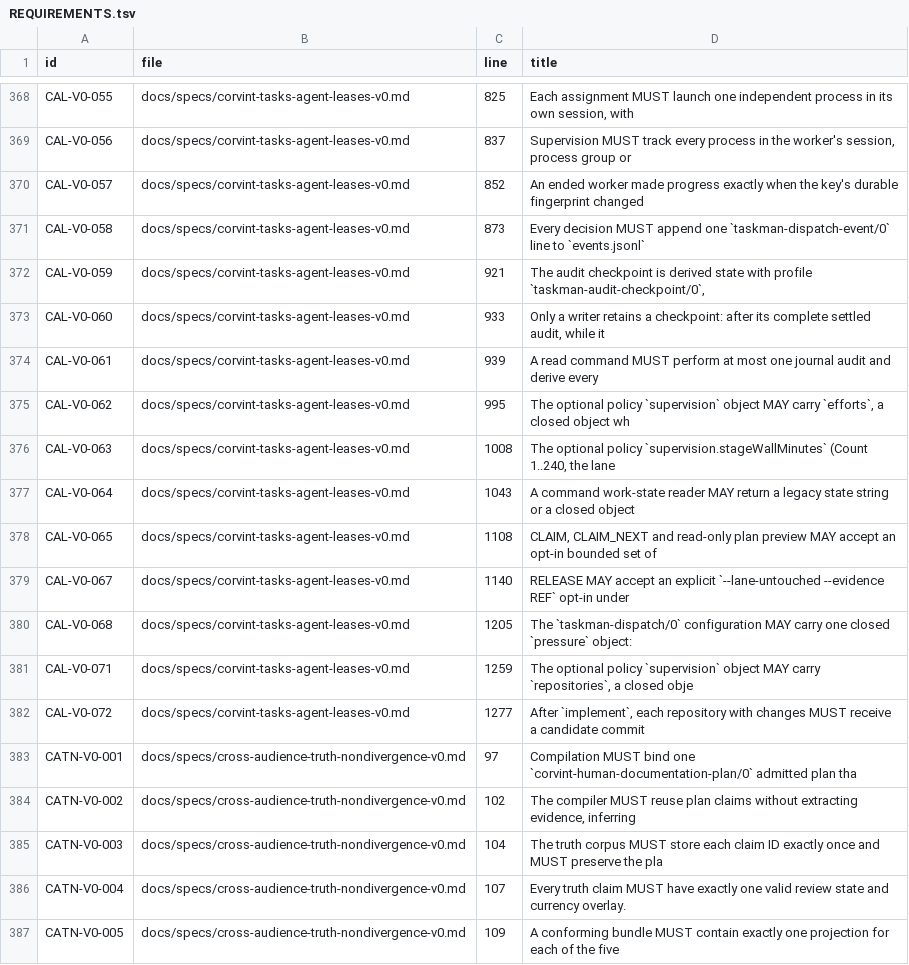
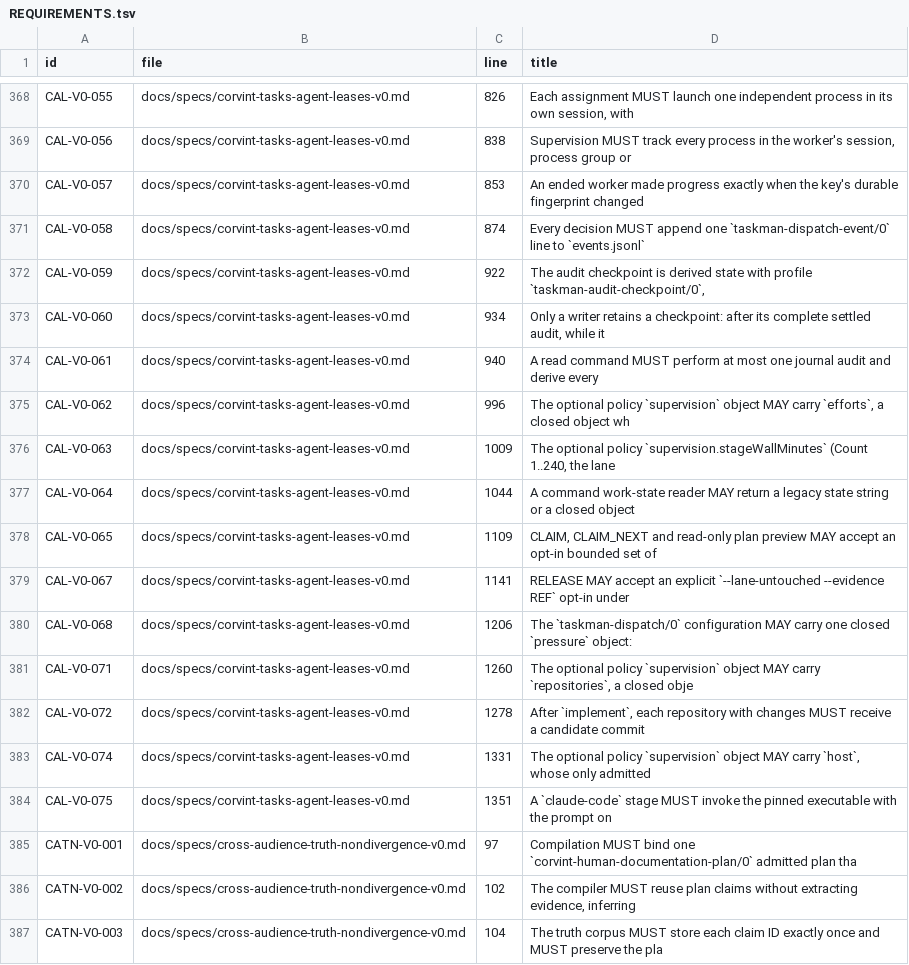
Before and after one commit to beamfall/corvint, a TSV file: docs/specs/REQUIREMENTS.tsv, drawn as a sheet; only a part is shown, gaps mark what is left out; the shorter side is filled out with more unchanged rows; the diff covers the shown part only; the diff names each change by its address in the sheet, - before the commit and + after, or states it on an @@ line.

Commit message:
tasks: Claude Code supervised host for corvint-tasks programs (V1-0755)
Add `supervision.host: claude-code` (CAL-V0-074..075, slice S22): a
policy-selected second host for the taskman-codex-supervisor/0 profile with
the same pinned-executable, Core CLI and lifecycle guarantees as Codex.

- supervisor.HostVocabulary: per-host result decoder, session and usage
  readers; Claude Code result object strictly decodes the S10 handoff,
  usage is observed or NOT_OBSERVED.
- store: per-host stage argv, config host bound to policy host, named
  CAPABILITY_UNAVAILABLE pin refusals, UNSUPPORTED host mismatch.
- transaction: usage re-derived in the policy host's vocabulary.
- cli: --host codex|claude-code must match the config host; help updated.
- Fix: only the stage continuing an answered WAIT resumes its session;
  review/integrate no longer resume the author session.
- Codex policy, config and capsule bytes are unchanged.

```diff
--- a/docs/specs/REQUIREMENTS.tsv
+++ b/docs/specs/REQUIREMENTS.tsv
-C368 (line): 825
+C368 (line): 826
-C369 (line): 837
+C369 (line): 838
-C370 (line): 852
+C370 (line): 853
-C371 (line): 873
+C371 (line): 874
-C372 (line): 921
+C372 (line): 922
-C373 (line): 933
+C373 (line): 934
-C374 (line): 939
+C374 (line): 940
-C375 (line): 995
+C375 (line): 996
-C376 (line): 1008
+C376 (line): 1009
-C377 (line): 1043
+C377 (line): 1044
-C378 (line): 1108
+C378 (line): 1109
-C379 (line): 1140
+C379 (line): 1141
-C380 (line): 1205
+C380 (line): 1206
-C381 (line): 1259
+C381 (line): 1260
-C382 (line): 1277
+C382 (line): 1278
+row 383: CAL-V0-074 | docs/specs/corvint-tasks-agent-leases-v0.md | 1331 | The optional policy `supervision` object MAY carry `host`, whose only admitted
+row 384: CAL-V0-075 | docs/specs/corvint-tasks-agent-leases-v0.md | 1351 | A `claude-code` stage MUST invoke the pinned executable with the prompt on
```
Also changed, not shown: 54 edited cells elsewhere in this file, 23 other files.
